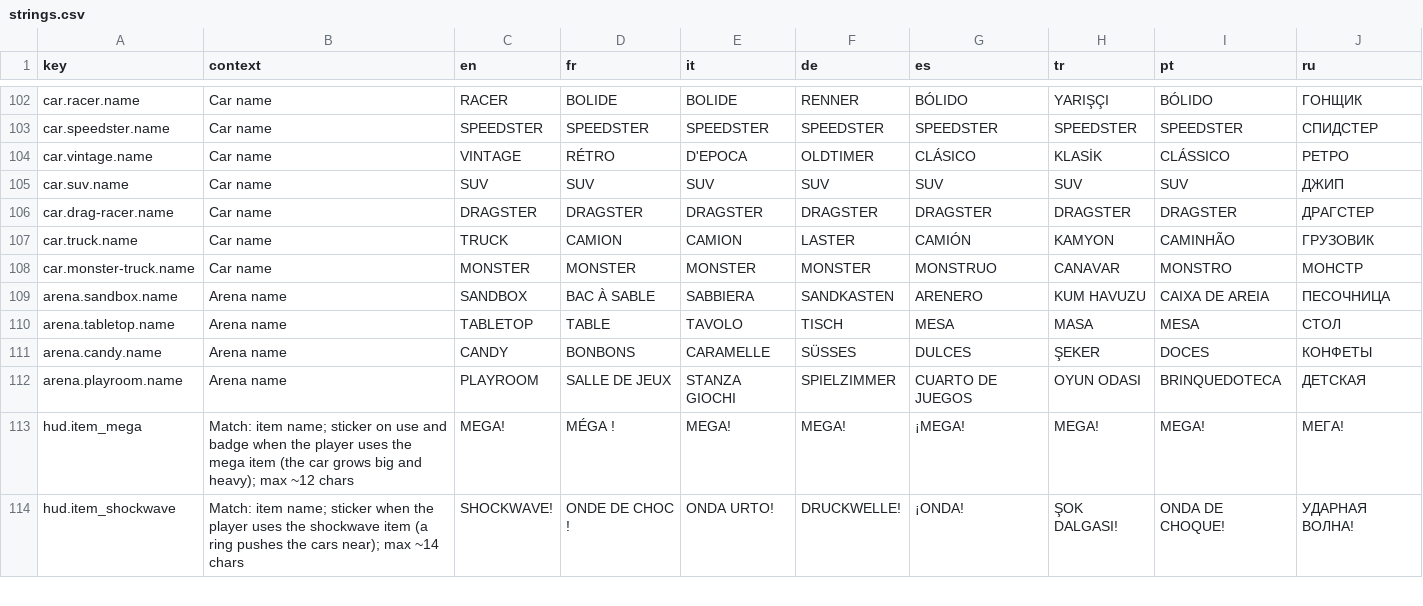
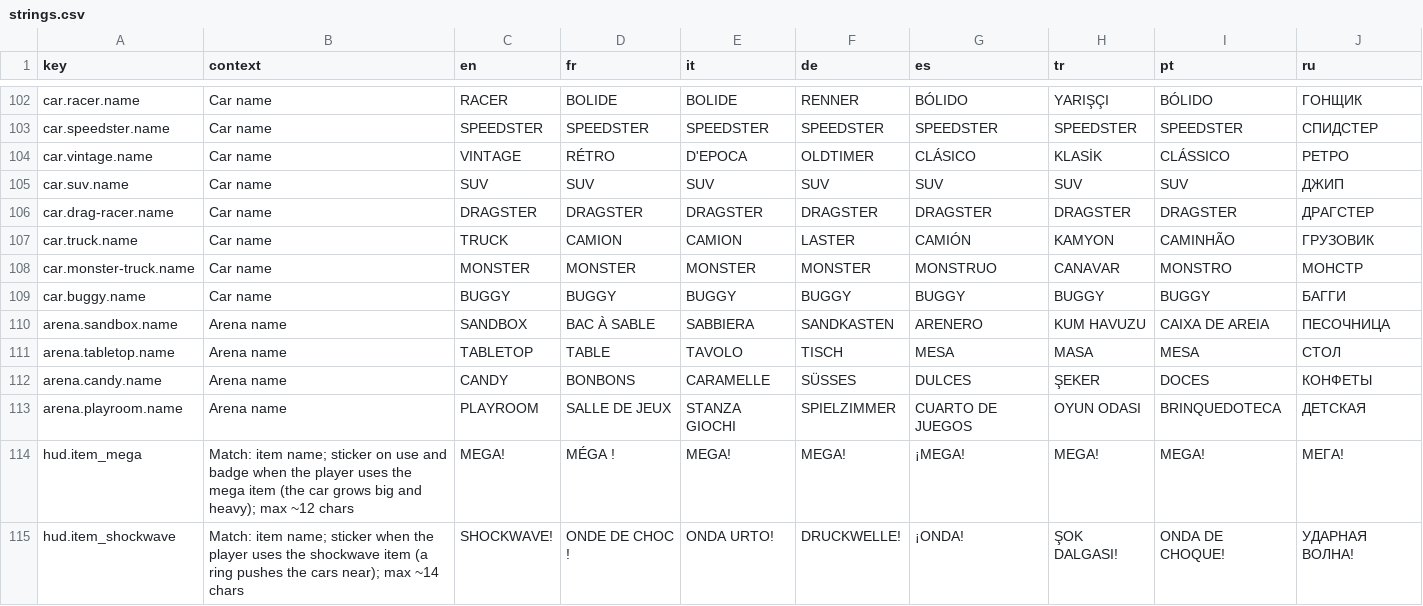
Before and after one commit to Bugord/Poki-Toy-Car-Bumper-Arena, a CSV file: Assets/Localization/strings.csv, drawn as a sheet; only a part is shown, gaps mark what is left out.

Commit message:
Add the BUGGY car
A toy dune buggy after the Ariel Nomad, modelled in the Toy Car Kit style by Tools/cars/build_buggy.py:
long nose with round lamps, cycle wings, grey tube roll cage with a flat roof for hats. Free, unlocks at
level 15, stats 4/2/5. Portraits drawn by Tools > Cars > Update Catalog.

```diff
--- a/Assets/Localization/strings.csv
+++ b/Assets/Localization/strings.csv
@@ -108,2 +108,3 @@ car.truck.name,Car name,TRUCK,CAMION,CAMION,LASTER,CAMIÓN,KAMYON,CAMINHÃO,ГР
 car.monster-truck.name,Car name,MONSTER,MONSTER,MONSTER,MONSTER,MONSTRUO,CANAVAR,MONSTRO,МОНСТР
+car.buggy.name,Car name,BUGGY,BUGGY,BUGGY,BUGGY,BUGGY,BUGGY,BUGGY,БАГГИ
 arena.sandbox.name,Arena name,SANDBOX,BAC À SABLE,SABBIERA,SANDKASTEN,ARENERO,KUM HAVUZU,CAIXA DE AREIA,ПЕСОЧНИЦА
```
Also changed, not shown: 10 other files.
